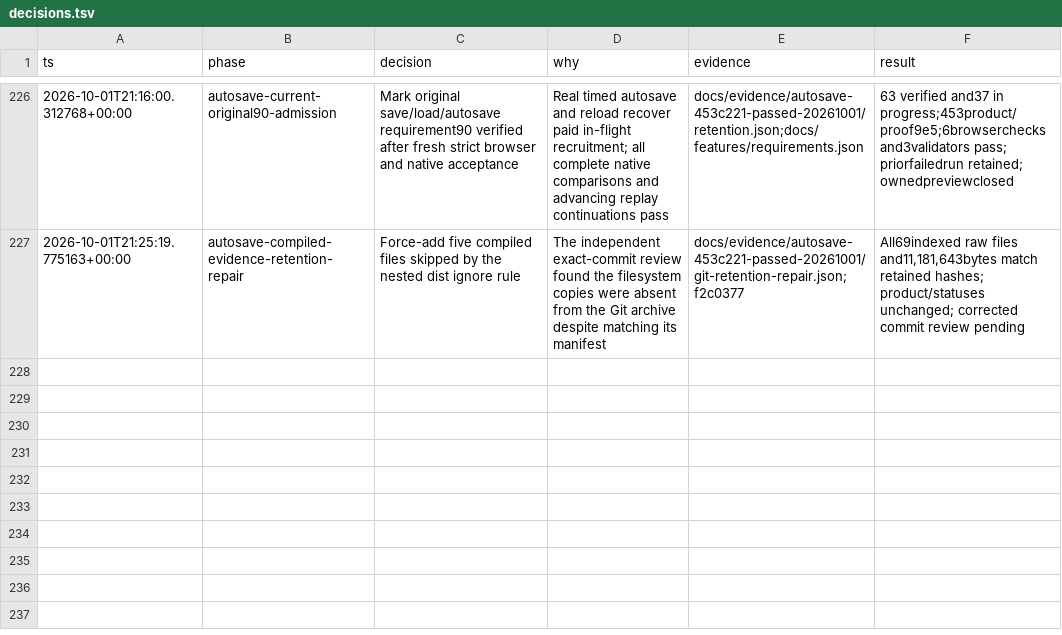
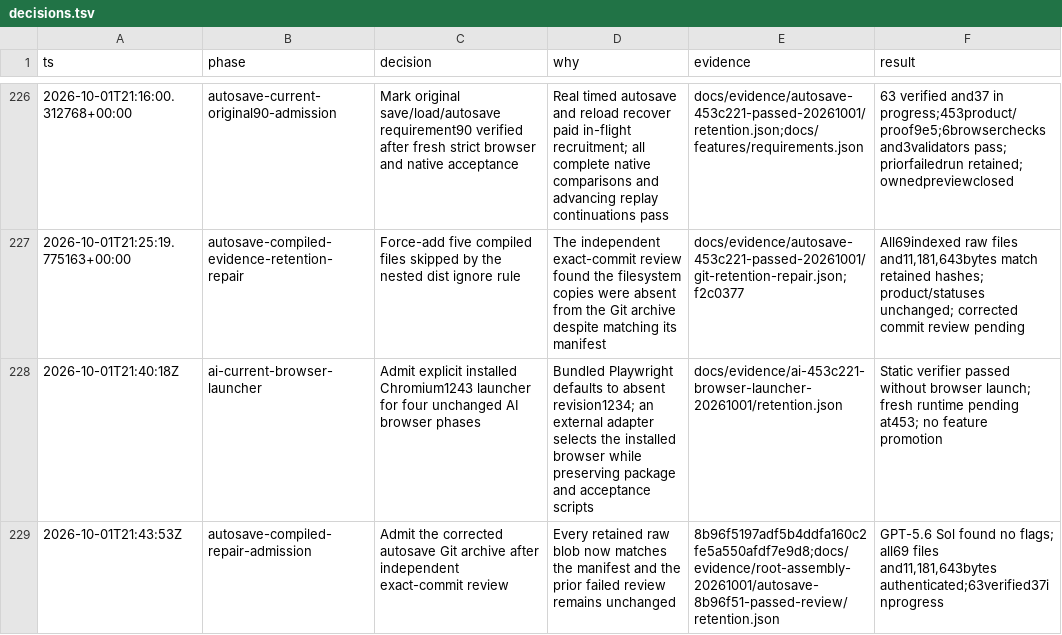
Before and after one commit to callmemorgan/orcs-vs-fairies, a TSV file: docs/features/decisions.tsv, drawn as a sheet; only a part is shown, gaps mark what is left out.

```diff
--- a/docs/features/decisions.tsv
+++ b/docs/features/decisions.tsv
@@ -227 +227,3 @@ ts	phase	decision	why	evidence	result
 2026-10-01T21:25:19.775163+00:00	autosave-compiled-evidence-retention-repair	Force-add five compiled files skipped by the nested dist ignore rule	The independent exact-commit review found the filesystem copies were absent from the Git archive despite matching its manifest	docs/evidence/autosave-453c221-passed-20261001/git-retention-repair.json;f2c0377	All69indexed raw files and11,181,643bytes match retained hashes; product/statuses unchanged; corrected commit review pending
+2026-10-01T21:40:18Z	ai-current-browser-launcher	Admit explicit installed Chromium1243 launcher for four unchanged AI browser phases	Bundled Playwright defaults to absent revision1234; an external adapter selects the installed browser while preserving package and acceptance scripts	docs/evidence/ai-453c221-browser-launcher-20261001/retention.json	Static verifier passed without browser launch; fresh runtime pending at453; no feature promotion
+2026-10-01T21:43:53Z	autosave-compiled-repair-admission	Admit the corrected autosave Git archive after independent exact-commit review	Every retained raw blob now matches the manifest and the prior failed review remains unchanged	8b96f5197adf5b4ddfa160c2fe5a550afdf7e9d8;docs/evidence/root-assembly-20261001/autosave-8b96f51-passed-review/retention.json	GPT-5.6 Sol found no flags; all69 files and11,181,643bytes authenticated;63verified37inprogress
```
Also changed, not shown: 13 other files.
